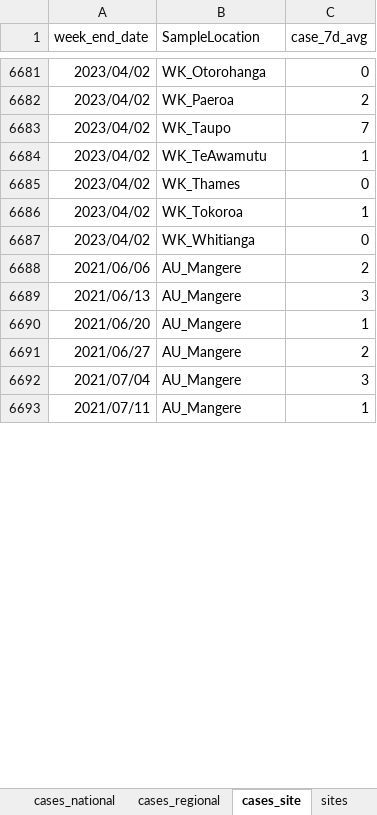
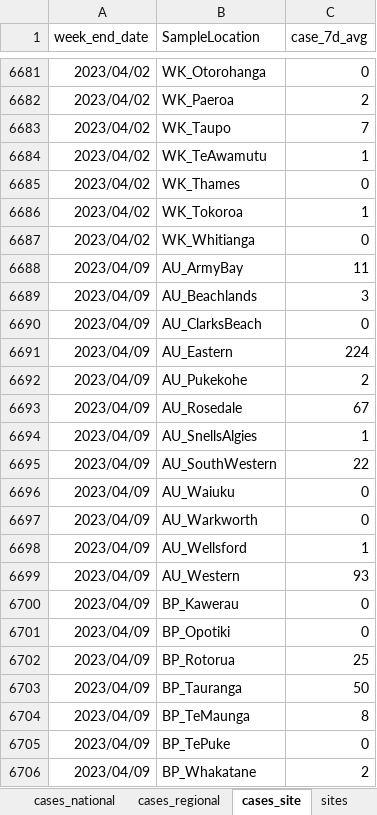
Before and after one commit to ESR-NZ/covid_in_wastewater, an Excel workbook: data/sars_cov2_wastewater_aotearoa.xlsx, sheet cases_site, drawn as a sheet; only a part is shown, gaps mark what is left out; the shorter side is filled out with more unchanged rows; values as stored, in another font and other column widths than the file's, no borders; table styles not drawn; the diff covers the shown part only; the diff names each change by its address in the sheet, - before the commit and + after, or states it on an @@ line.

```diff
--- a/data/sars_cov2_wastewater_aotearoa.xlsx (sheet cases_site)
+++ b/data/sars_cov2_wastewater_aotearoa.xlsx (sheet cases_site)
+row 6688: 2023/04/09 | AU_ArmyBay | 11
+row 6689: 2023/04/09 | AU_Beachlands | 3
+row 6690: 2023/04/09 | AU_ClarksBeach | 0
+row 6691: 2023/04/09 | AU_Eastern | 224
+row 6692: 2023/04/09 | AU_Pukekohe | 2
+row 6693: 2023/04/09 | AU_Rosedale | 67
+row 6694: 2023/04/09 | AU_SnellsAlgies | 1
+row 6695: 2023/04/09 | AU_SouthWestern | 22
+row 6696: 2023/04/09 | AU_Waiuku | 0
+row 6697: 2023/04/09 | AU_Warkworth | 0
+row 6698: 2023/04/09 | AU_Wellsford | 1
+row 6699: 2023/04/09 | AU_Western | 93
+row 6700: 2023/04/09 | BP_Kawerau | 0
+row 6701: 2023/04/09 | BP_Opotiki | 0
+row 6702: 2023/04/09 | BP_Rotorua | 25
+row 6703: 2023/04/09 | BP_Tauranga | 50
+row 6704: 2023/04/09 | BP_TeMaunga | 8
+row 6705: 2023/04/09 | BP_TePuke | 0
+row 6706: 2023/04/09 | BP_Whakatane | 2
```
Also changed, not shown: 74 added rows elsewhere in this sheet, sheet ww_data_all, sheet ww_site, sheet variants_last_two_weeks, sheet ww_regional, sheet cases_regional, sheet ww_national, 1 more sheet, 8 other files.
